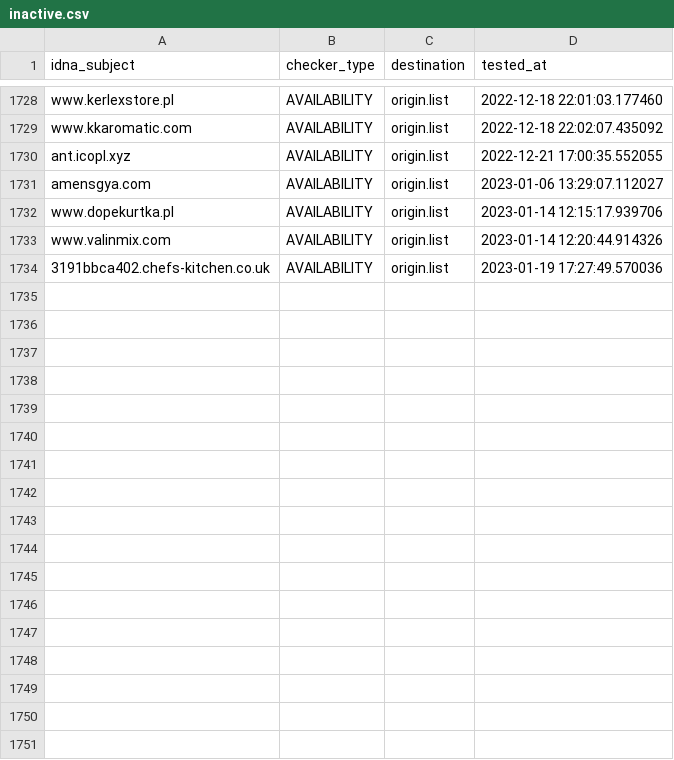
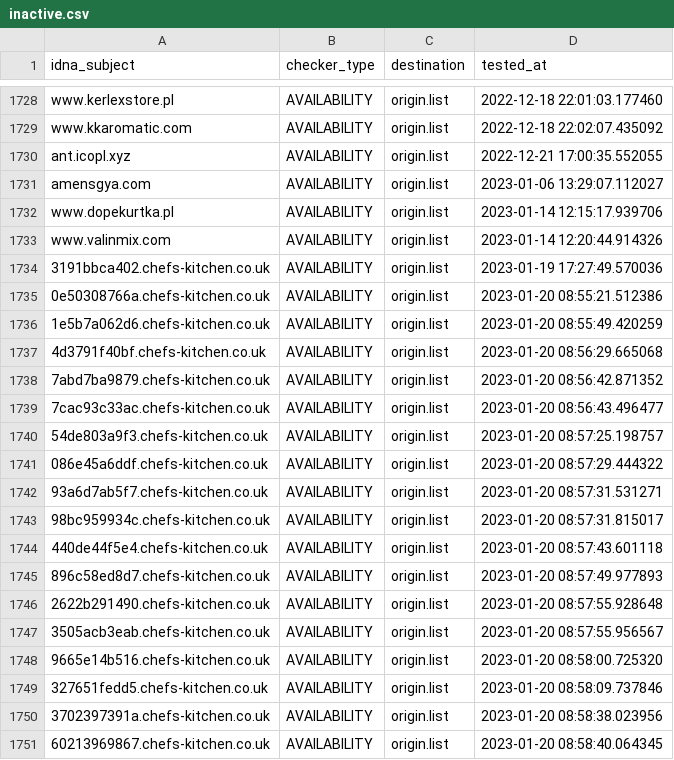
Before and after one commit to dead-hosts/KADhosts_git_azet12, a CSV file: .pyfunceble/inactive.csv, drawn as a sheet; only a part is shown, gaps mark what is left out; the diff names each change by its address in the sheet, - before the commit and + after, or states it on an @@ line.

```diff
--- a/.pyfunceble/inactive.csv
+++ b/.pyfunceble/inactive.csv
+row 1735: 0e50308766a.chefs-kitchen.co.uk | AVAILABILITY | origin.list | 2023-01-20 08:55:21.512386
+row 1736: 1e5b7a062d6.chefs-kitchen.co.uk | AVAILABILITY | origin.list | 2023-01-20 08:55:49.420259
+row 1737: 4d3791f40bf.chefs-kitchen.co.uk | AVAILABILITY | origin.list | 2023-01-20 08:56:29.665068
+row 1738: 7abd7ba9879.chefs-kitchen.co.uk | AVAILABILITY | origin.list | 2023-01-20 08:56:42.871352
+row 1739: 7cac93c33ac.chefs-kitchen.co.uk | AVAILABILITY | origin.list | 2023-01-20 08:56:43.496477
+row 1740: 54de803a9f3.chefs-kitchen.co.uk | AVAILABILITY | origin.list | 2023-01-20 08:57:25.198757
+row 1741: 086e45a6ddf.chefs-kitchen.co.uk | AVAILABILITY | origin.list | 2023-01-20 08:57:29.444322
+row 1742: 93a6d7ab5f7.chefs-kitchen.co.uk | AVAILABILITY | origin.list | 2023-01-20 08:57:31.531271
+row 1743: 98bc959934c.chefs-kitchen.co.uk | AVAILABILITY | origin.list | 2023-01-20 08:57:31.815017
+row 1744: 440de44f5e4.chefs-kitchen.co.uk | AVAILABILITY | origin.list | 2023-01-20 08:57:43.601118
+row 1745: 896c58ed8d7.chefs-kitchen.co.uk | AVAILABILITY | origin.list | 2023-01-20 08:57:49.977893
+row 1746: 2622b291490.chefs-kitchen.co.uk | AVAILABILITY | origin.list | 2023-01-20 08:57:55.928648
+row 1747: 3505acb3eab.chefs-kitchen.co.uk | AVAILABILITY | origin.list | 2023-01-20 08:57:55.956567
+row 1748: 9665e14b516.chefs-kitchen.co.uk | AVAILABILITY | origin.list | 2023-01-20 08:58:00.725320
+row 1749: 327651fedd5.chefs-kitchen.co.uk | AVAILABILITY | origin.list | 2023-01-20 08:58:09.737846
+row 1750: 3702397391a.chefs-kitchen.co.uk | AVAILABILITY | origin.list | 2023-01-20 08:58:38.023956
+row 1751: 60213969867.chefs-kitchen.co.uk | AVAILABILITY | origin.list | 2023-01-20 08:58:40.064345
```
Also changed, not shown: 9 other files.
